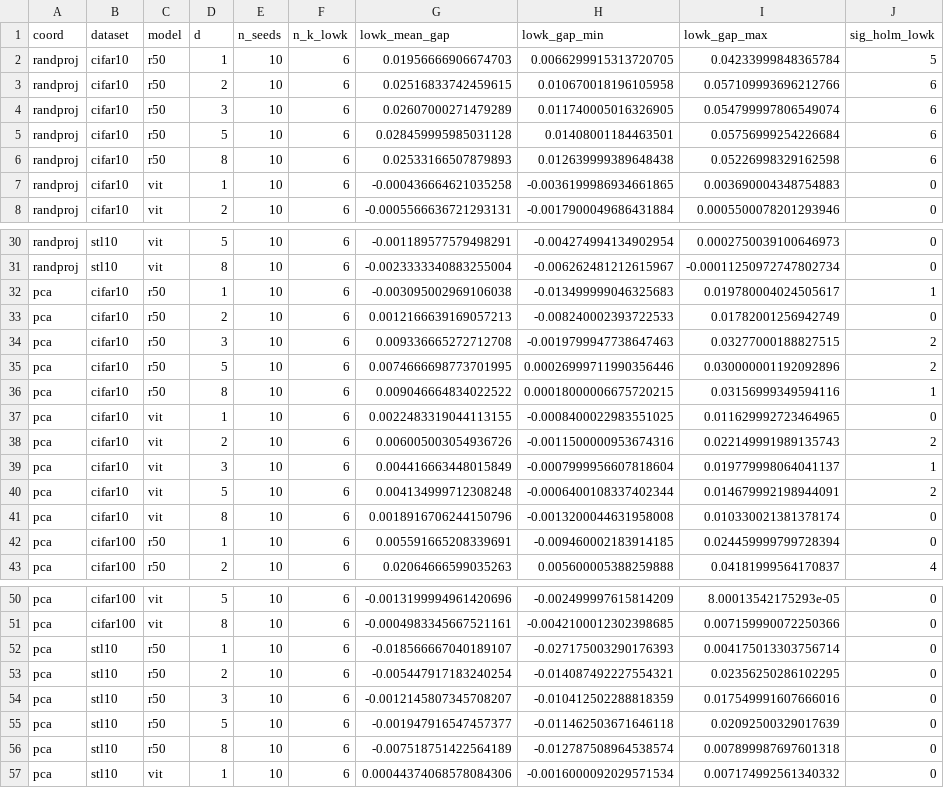
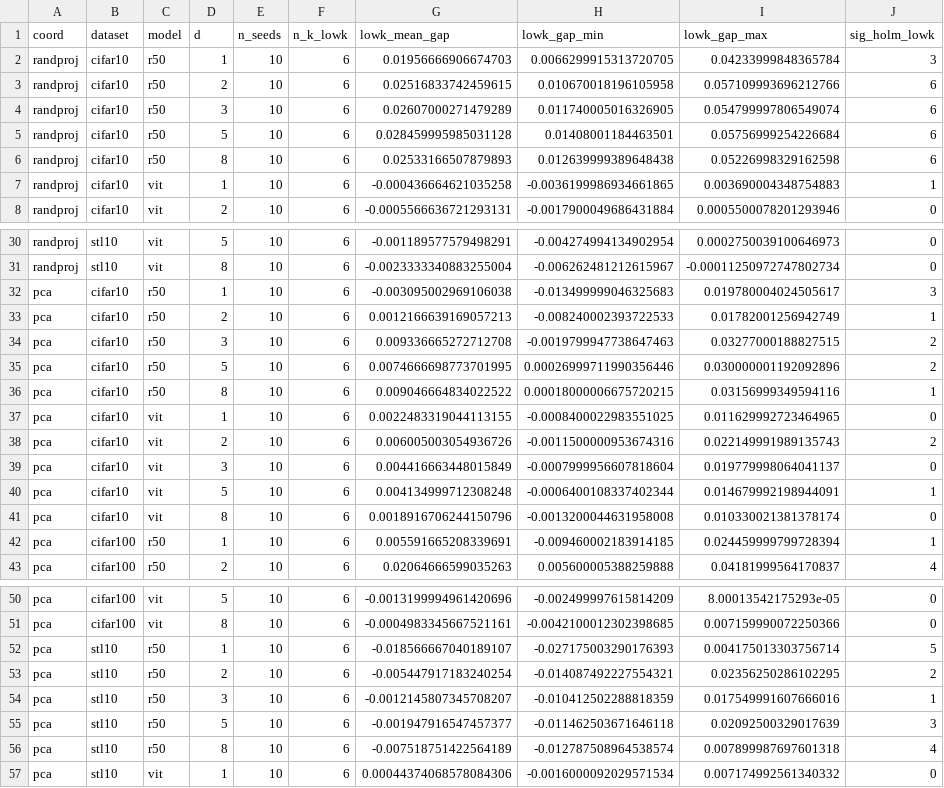
Before and after one commit to leyi2014858504-glitch/CG-kWTA, a CSV file: Reports/d_sensitivity.csv, drawn as a sheet; only a part is shown, gaps mark what is left out; the diff covers the shown part only.

Commit message:
Switch primary significance analysis to two-sided tests with effect sizes
- stat_analysis.py, make_rebuttal_report.py, plot_summary_figures.py:
  two-sided Wilcoxon/t on paired seed-level deltas (no one-sided halving,
  which distorts p under ties); add Cohen's dz and Hodges-Lehmann columns
- directionality now conveyed by gap sign + 95% CI
- regenerate Reports/* and summary figures with corrected counts
- note: PCA stl10 r50 shows significant NEGATIVE gaps (real discriminating signal)

```diff
--- a/Reports/d_sensitivity.csv
+++ b/Reports/d_sensitivity.csv
@@ -1,3 +1,3 @@
 coord,dataset,model,d,n_seeds,n_k_lowk,lowk_mean_gap,lowk_gap_min,lowk_gap_max,sig_holm_lowk
-randproj,cifar10,r50,1,10,6,0.01956666906674703,0.0066299915313720705,0.04233999848365784,5
+randproj,cifar10,r50,1,10,6,0.01956666906674703,0.0066299915313720705,0.04233999848365784,3
 randproj,cifar10,r50,2,10,6,0.02516833742459615,0.010670018196105958,0.057109993696212766,6
@@ -6,3 +6,3 @@ randproj,cifar10,r50,5,10,6,0.028459995985031128,0.01408001184463501,0.057569992
 randproj,cifar10,r50,8,10,6,0.02533166507879893,0.012639999389648438,0.05226998329162598,6
-randproj,cifar10,vit,1,10,6,-0.000436664621035258,-0.0036199986934661865,0.003690004348754883,0
+randproj,cifar10,vit,1,10,6,-0.000436664621035258,-0.0036199986934661865,0.003690004348754883,1
 randproj,cifar10,vit,2,10,6,-0.0005566636721293131,-0.0017900049686431884,0.0005500078201293946,0
@@ -31,4 +31,4 @@ randproj,stl10,vit,5,10,6,-0.001189577579498291,-0.004274994134902954,0.00027500
 randproj,stl10,vit,8,10,6,-0.0023333340883255004,-0.006262481212615967,-0.00011250972747802734,0
-pca,cifar10,r50,1,10,6,-0.003095002969106038,-0.013499999046325683,0.019780004024505617,1
-pca,cifar10,r50,2,10,6,0.0012166639169057213,-0.008240002393722533,0.01782001256942749,0
+pca,cifar10,r50,1,10,6,-0.003095002969106038,-0.013499999046325683,0.019780004024505617,3
+pca,cifar10,r50,2,10,6,0.0012166639169057213,-0.008240002393722533,0.01782001256942749,1
 pca,cifar10,r50,3,10,6,0.009336665272712708,-0.0019799947738647463,0.03277000188827515,2
@@ -38,6 +38,6 @@ pca,cifar10,vit,1,10,6,0.0022483319044113155,-0.0008400022983551025,0.0116299927
 pca,cifar10,vit,2,10,6,0.006005003054936726,-0.0011500000953674316,0.022149991989135743,2
-pca,cifar10,vit,3,10,6,0.004416663448015849,-0.0007999956607818604,0.019779998064041137,1
-pca,cifar10,vit,5,10,6,0.004134999712308248,-0.0006400108337402344,0.014679992198944091,2
+pca,cifar10,vit,3,10,6,0.004416663448015849,-0.0007999956607818604,0.019779998064041137,0
+pca,cifar10,vit,5,10,6,0.004134999712308248,-0.0006400108337402344,0.014679992198944091,1
 pca,cifar10,vit,8,10,6,0.0018916706244150796,-0.0013200044631958008,0.010330021381378174,0
-pca,cifar100,r50,1,10,6,0.005591665208339691,-0.009460002183914185,0.024459999799728394,0
+pca,cifar100,r50,1,10,6,0.005591665208339691,-0.009460002183914185,0.024459999799728394,1
 pca,cifar100,r50,2,10,6,0.02064666599035263,0.005600005388259888,0.04181999564170837,4
@@ -51,7 +51,7 @@ pca,cifar100,vit,5,10,6,-0.0013199994961420696,-0.002499997615814209,8.000135421
 pca,cifar100,vit,8,10,6,-0.0004983345667521161,-0.0042100012302398685,0.007159990072250366,0
-pca,stl10,r50,1,10,6,-0.018566667040189107,-0.027175003290176393,0.004175013303756714,0
-pca,stl10,r50,2,10,6,-0.005447917183240254,-0.014087492227554321,0.02356250286102295,0
-pca,stl10,r50,3,10,6,-0.0012145807345708207,-0.010412502288818359,0.017549991607666016,0
-pca,stl10,r50,5,10,6,-0.001947916547457377,-0.011462503671646118,0.02092500329017639,0
-pca,stl10,r50,8,10,6,-0.007518751422564189,-0.012787508964538574,0.007899987697601318,0
+pca,stl10,r50,1,10,6,-0.018566667040189107,-0.027175003290176393,0.004175013303756714,5
+pca,stl10,r50,2,10,6,-0.005447917183240254,-0.014087492227554321,0.02356250286102295,2
+pca,stl10,r50,3,10,6,-0.0012145807345708207,-0.010412502288818359,0.017549991607666016,1
+pca,stl10,r50,5,10,6,-0.001947916547457377,-0.011462503671646118,0.02092500329017639,3
+pca,stl10,r50,8,10,6,-0.007518751422564189,-0.012787508964538574,0.007899987697601318,4
 pca,stl10,vit,1,10,6,0.00044374068578084306,-0.0016000092029571534,0.007174992561340332,0
```
Also changed, not shown: 1 edited cell elsewhere in this file, 5 other files.
